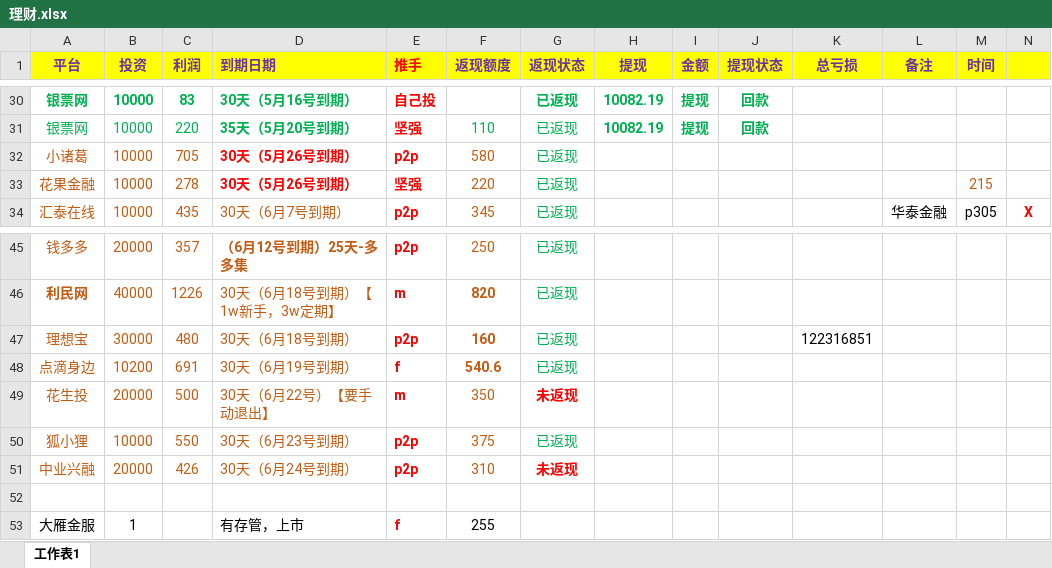
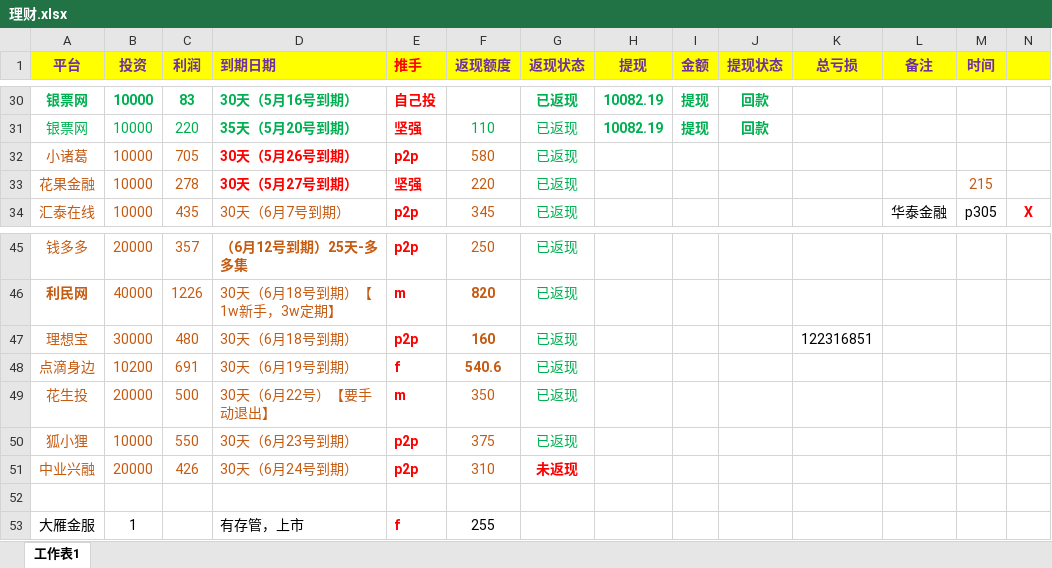
Before and after one commit to YanjiangWu/LiCai-wyj, an Excel workbook: 理财.xlsx, sheet 工作表1, drawn as a sheet; only a part is shown, gaps mark what is left out; values as stored, in another font and other column widths than the file's, no borders; the diff names each change by its address in the sheet, - before the commit and + after, or states it on an @@ line.

Commit message:
123456

```diff
--- a/理财.xlsx (sheet 工作表1)
+++ b/理财.xlsx (sheet 工作表1)
-D33 (到期日期): 30天（5月26号到期）
+D33 (到期日期): 30天（5月27号到期）
-G49 (返现状态): 未返现
+G49 (返现状态): 已返现
@@ G49 bold: on → off, text colour: #FF0000 → #00B050 @@
```
